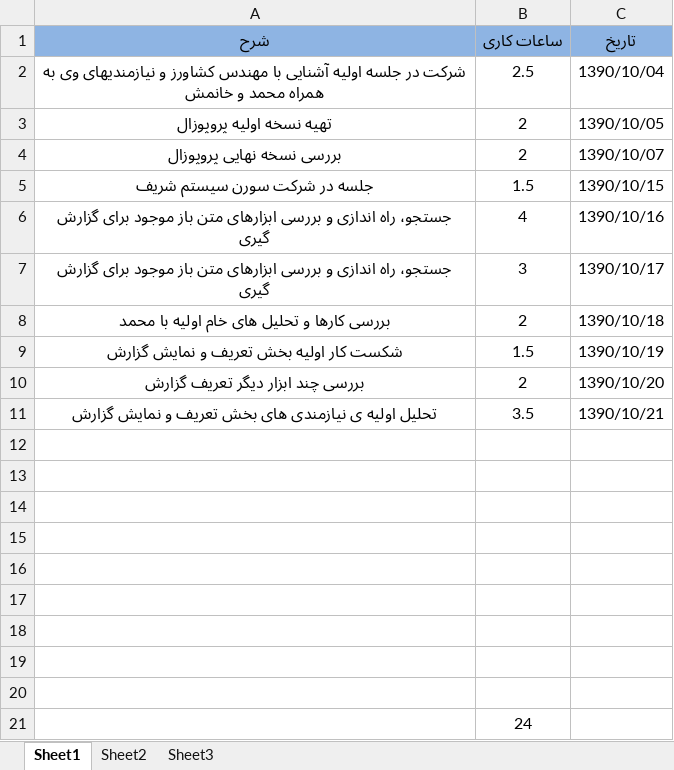
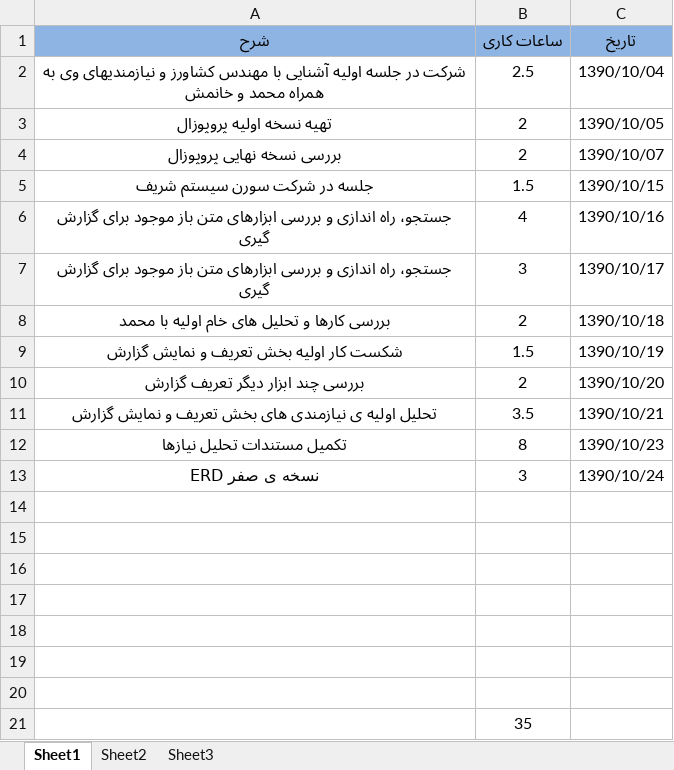
Before and after one commit to mdashti/EURB, an Excel workbook: trunk/doc/Timesheet/Alireza-TimeSheet.xlsx, sheet Sheet1, drawn as a sheet; values as stored, in another font and other column widths than the file's, no borders; removed rows and columns are numbered as before the commit, all else as after; the diff names each change by its address in the sheet, - before the commit and + after, or states it on an @@ line.

Commit message:
update timesheet
git-svn-id: svn://localhost@27 f1514e4e-b68a-44c6-9dea-45284c435795

```diff
--- a/trunk/doc/Timesheet/Alireza-TimeSheet.xlsx (sheet Sheet1)
+++ b/trunk/doc/Timesheet/Alireza-TimeSheet.xlsx (sheet Sheet1)
+row 12: تکمیل مستندات تحلیل نیازها | 8 | 1390/10/23
+row 13: نسخه ی صفر ERD | 3 | 1390/10/24
-row 19: (empty)
-row 20: (empty)
-B21 (ساعات کاری): 24
+B21 (ساعات کاری): 35
```
